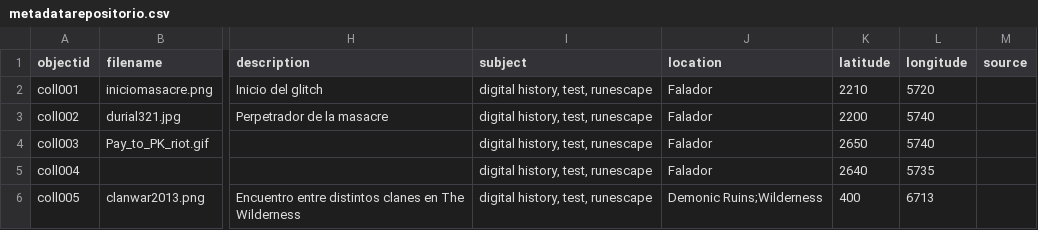
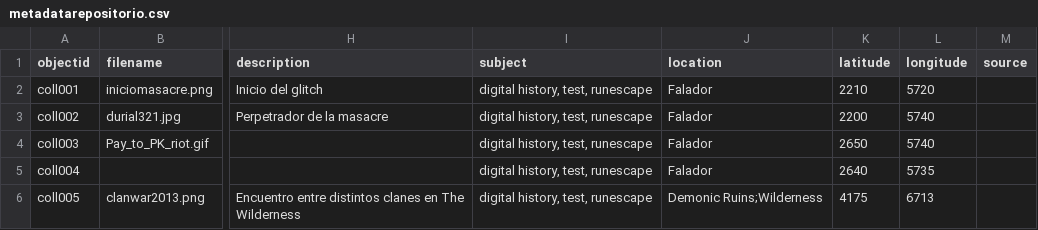
Before and after one commit to nuclearst/Prueba-2-OSRS, a CSV file: _data/metadatarepositorio.csv, drawn as a sheet; only a part is shown, gaps mark what is left out; the diff names each change by its address in the sheet, - before the commit and + after, or states it on an @@ line.

Commit message:
Update metadatarepositorio.csv

```diff
--- a/_data/metadatarepositorio.csv
+++ b/_data/metadatarepositorio.csv
-K6 (latitude): 400
+K6 (latitude): 4175
```
